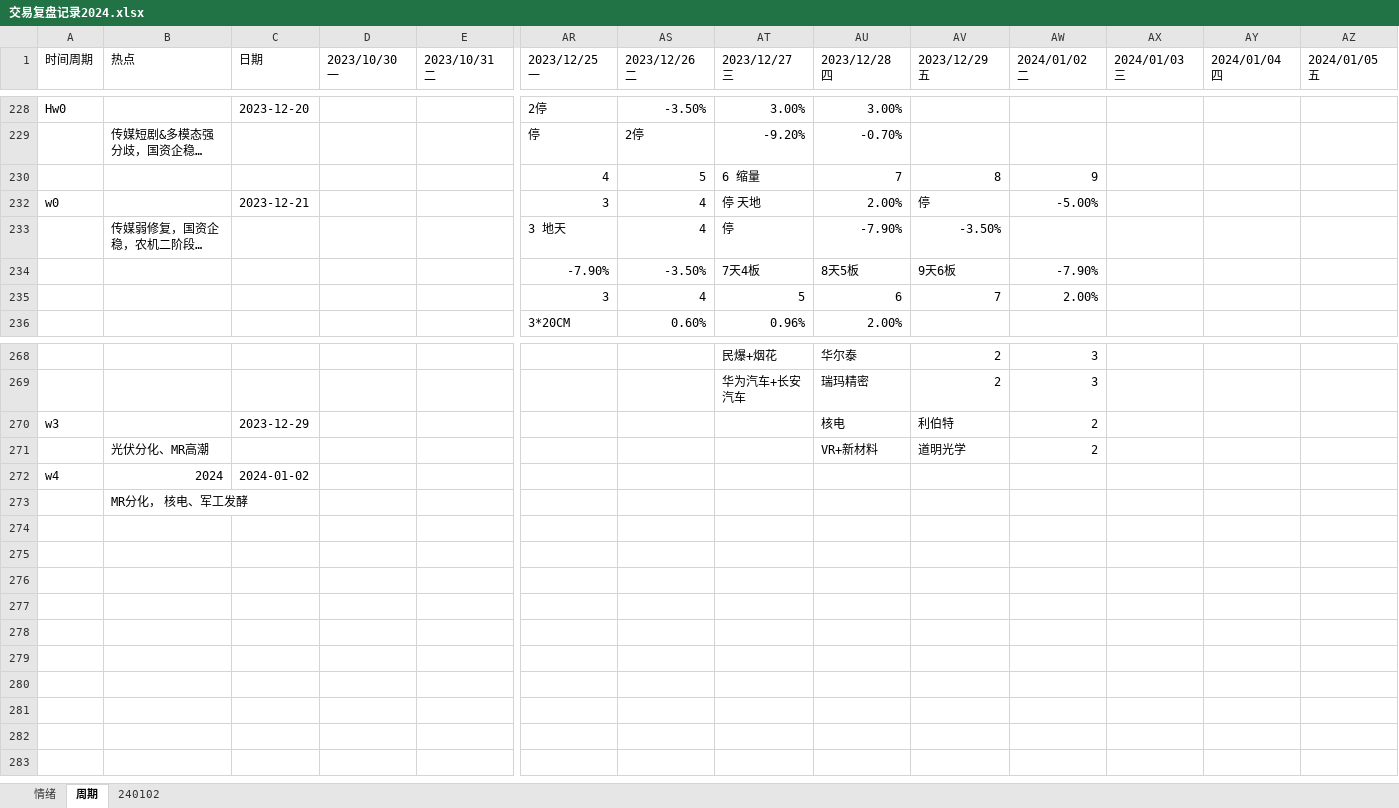
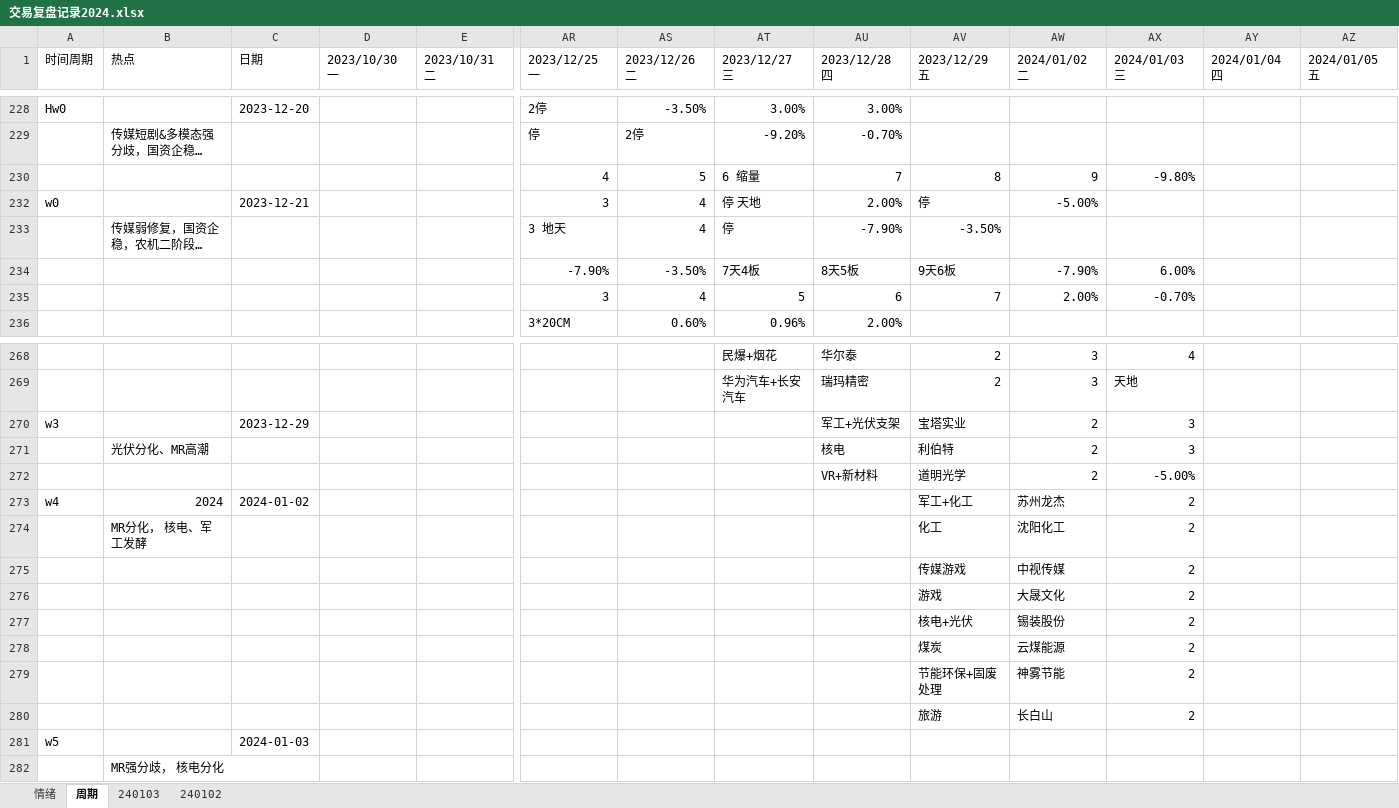
Before and after one commit to gaoguang-2026/Atool, an Excel workbook: 交易复盘记录2024.xlsx, sheet 周期, drawn as a sheet; only a part is shown, gaps mark what is left out; long unchanged cells end in …; values as stored, in another font and other column widths than the file's, no cell formats; addresses are those after the commit; rows hold the shown columns only; the diff covers the shown part only; the diff names each change by its address in the sheet, - before the commit and + after, or states it on an @@ line.

```diff
--- a/交易复盘记录2024.xlsx (sheet 周期)
+++ b/交易复盘记录2024.xlsx (sheet 周期)
+sheet tab: 240103
-AX230 (2024/01/03 三): (empty)
+AX230 (2024/01/03 三): -9.80%
-AX234 (2024/01/03 三): (empty)
+AX234 (2024/01/03 三): 6.00%
-AX235 (2024/01/03 三): (empty)
+AX235 (2024/01/03 三): -0.70%
-AX268 (2024/01/03 三): (empty)
+AX268 (2024/01/03 三): 4
-AX269 (2024/01/03 三): (empty)
+AX269 (2024/01/03 三): 天地
-AU270 (2023/12/28 四): 核电
+AU270 (2023/12/28 四): 军工+光伏支架
-AV270 (2023/12/29 五): 利伯特
+AV270 (2023/12/29 五): 宝塔实业
-AX270 (2024/01/03 三): (empty)
+AX270 (2024/01/03 三): 3
+row 271:  | 光伏分化、MR高潮 |  |  |  |  |  |  | 核电 | 利伯特 | 2 | 3
-B272 (热点): 光伏分化、MR高潮
+B272 (热点): (empty)
-AX272 (2024/01/03 三): (empty)
+AX272 (2024/01/03 三): -5.00%
-AV273 (2023/12/29 五): (empty)
+AV273 (2023/12/29 五): 军工+化工
-AW273 (2024/01/02 二): (empty)
+AW273 (2024/01/02 二): 苏州龙杰
-AX273 (2024/01/03 三): (empty)
+AX273 (2024/01/03 三): 2
+row 274:  | MR分化， 核电、军工发酵 |  |  |  |  |  |  |  | 化工 | 沈阳化工 | 2
+row 275:  |  |  |  |  |  |  |  |  | 传媒游戏 | 中视传媒 | 2
+row 276:  |  |  |  |  |  |  |  |  | 游戏 | 大晟文化 | 2
+row 277:  |  |  |  |  |  |  |  |  | 核电+光伏 | 锡装股份 | 2
+row 278:  |  |  |  |  |  |  |  |  | 煤炭 | 云煤能源 | 2
+row 279:  |  |  |  |  |  |  |  |  | 节能环保+固废处理 | 神雾节能 | 2
+row 280:  |  |  |  |  |  |  |  |  | 旅游 | 长白山 | 2
+row 281: w5 |  | 2024-01-03
-B282 (热点): MR分化， 核电、军工发酵
+B282 (热点): MR强分歧， 核电分化
```
Also changed, not shown: 24 edited cells elsewhere in this sheet, sheet 情绪, cell formats, 3 other files.
